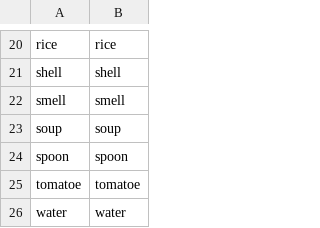
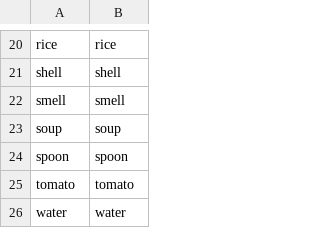
Before and after one commit to icarito/peru-learns-english, a CSV file: Topics/Topic_4/vocabulario.csv, drawn as a sheet; only a part is shown, gaps mark what is left out.

Commit message:
Corrección pequeña en contenido tomatoe->tomato

```diff
--- a/Topics/Topic_4/vocabulario.csv
+++ b/Topics/Topic_4/vocabulario.csv
@@ -24,3 +24,3 @@ soup,soup
 spoon,spoon
-tomatoe,tomatoe
+tomato,tomato
 water,water
```
Also changed, not shown: 1 other file.
